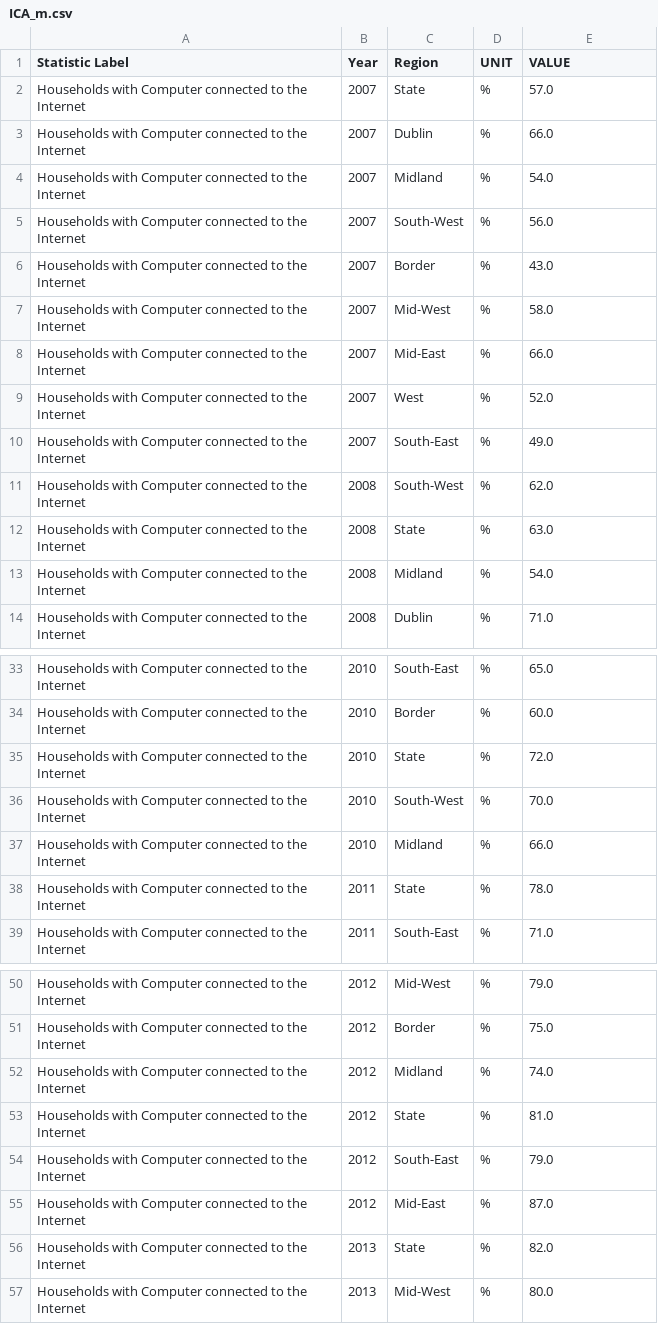
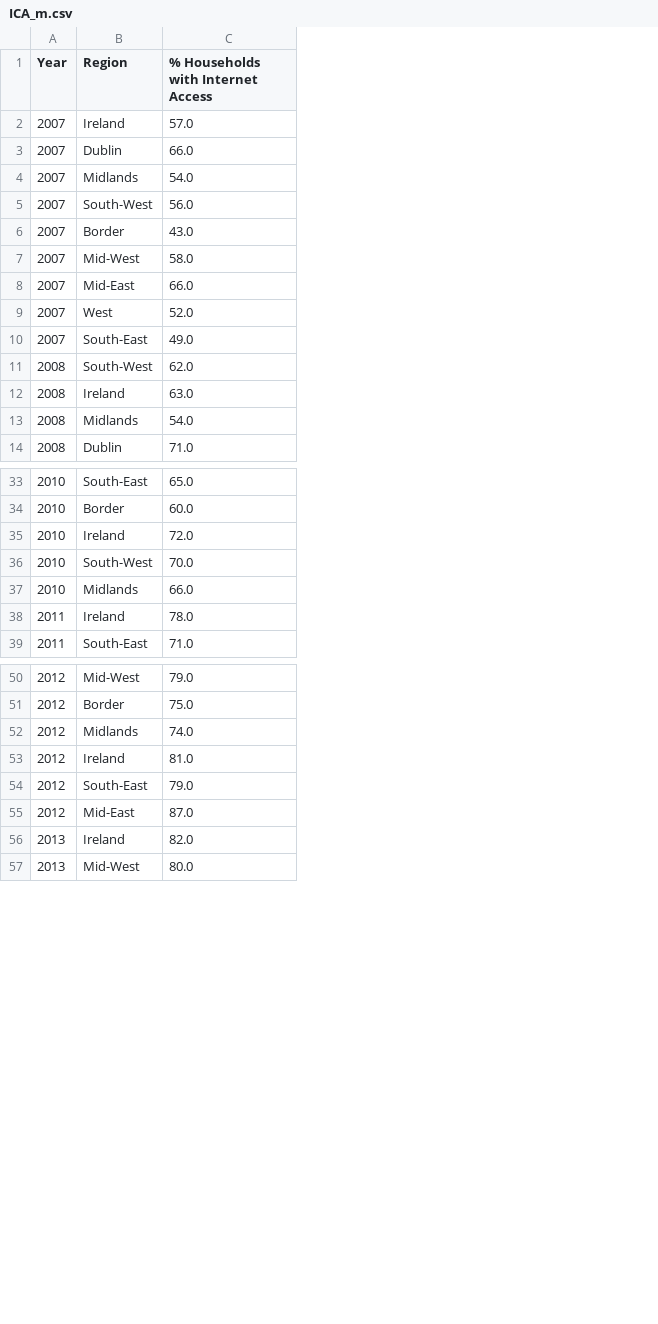
Before and after one commit to Natidhcp/MSc_DA, a CSV file: ICA_m.csv, drawn as a sheet; only a part is shown, gaps mark what is left out; removed rows and columns are numbered as before the commit, all else as after; the diff covers the shown part only; the diff names each change by its address in the sheet, - before the commit and + after, or states it on an @@ line.

```diff
--- a/ICA_m.csv
+++ b/ICA_m.csv
-column A (Statistic Label), rows 2-14: all Households with Computer connected to the Internet; rows 33-39: all Households with Computer connected to the Internet; rows 50-57: all Households with Computer connected to the Internet
-column D (UNIT), rows 2-14: all %; rows 33-39: all %; rows 50-57: all %
-C1: VALUE
+C1: % Households with Internet Access
-B2 (Region): State
+B2 (Region): Ireland
-B4 (Region): Midland
+B4 (Region): Midlands
-B12 (Region): State
+B12 (Region): Ireland
-B13 (Region): Midland
+B13 (Region): Midlands
-B35 (Region): State
+B35 (Region): Ireland
-B37 (Region): Midland
+B37 (Region): Midlands
-B38 (Region): State
+B38 (Region): Ireland
-B52 (Region): Midland
+B52 (Region): Midlands
-B53 (Region): State
+B53 (Region): Ireland
-B56 (Region): State
+B56 (Region): Ireland
```
Also changed, not shown: 16 edited cells elsewhere in this file, F2002_c.csv, ICA_c.csv, 9 other files.
